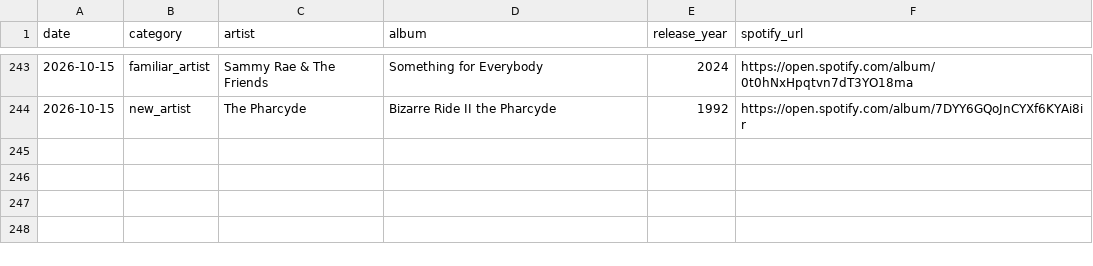
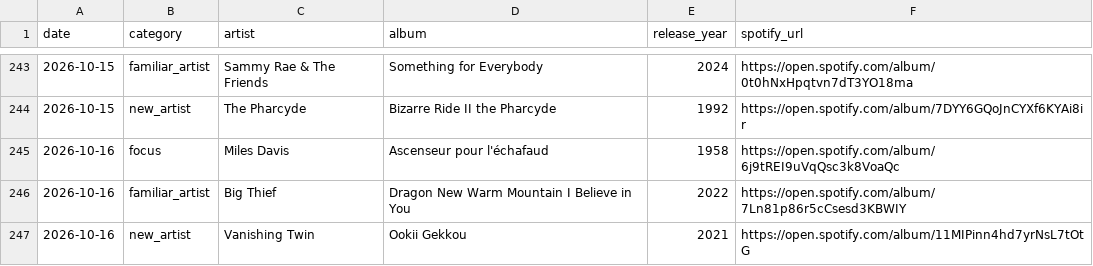
Before and after one commit to mschachner/ultrafilter, a CSV file: recommendation_history.csv, drawn as a sheet; only a part is shown, gaps mark what is left out; the diff names each change by its address in the sheet, - before the commit and + after, or states it on an @@ line.

```diff
--- a/recommendation_history.csv
+++ b/recommendation_history.csv
+row 245: 2026-10-16 | focus | Miles Davis | Ascenseur pour l'échafaud | 1958 | https://open.spotify.com/album/6j9tREI9uVqQsc3k8VoaQc
+row 246: 2026-10-16 | familiar_artist | Big Thief | Dragon New Warm Mountain I Believe in You | 2022 | https://open.spotify.com/album/7Ln81p86r5cCsesd3KBWIY
+row 247: 2026-10-16 | new_artist | Vanishing Twin | Ookii Gekkou | 2021 | https://open.spotify.com/album/11MIPinn4hd7yrNsL7tOtG
```
Also changed, not shown: 4 other files.
